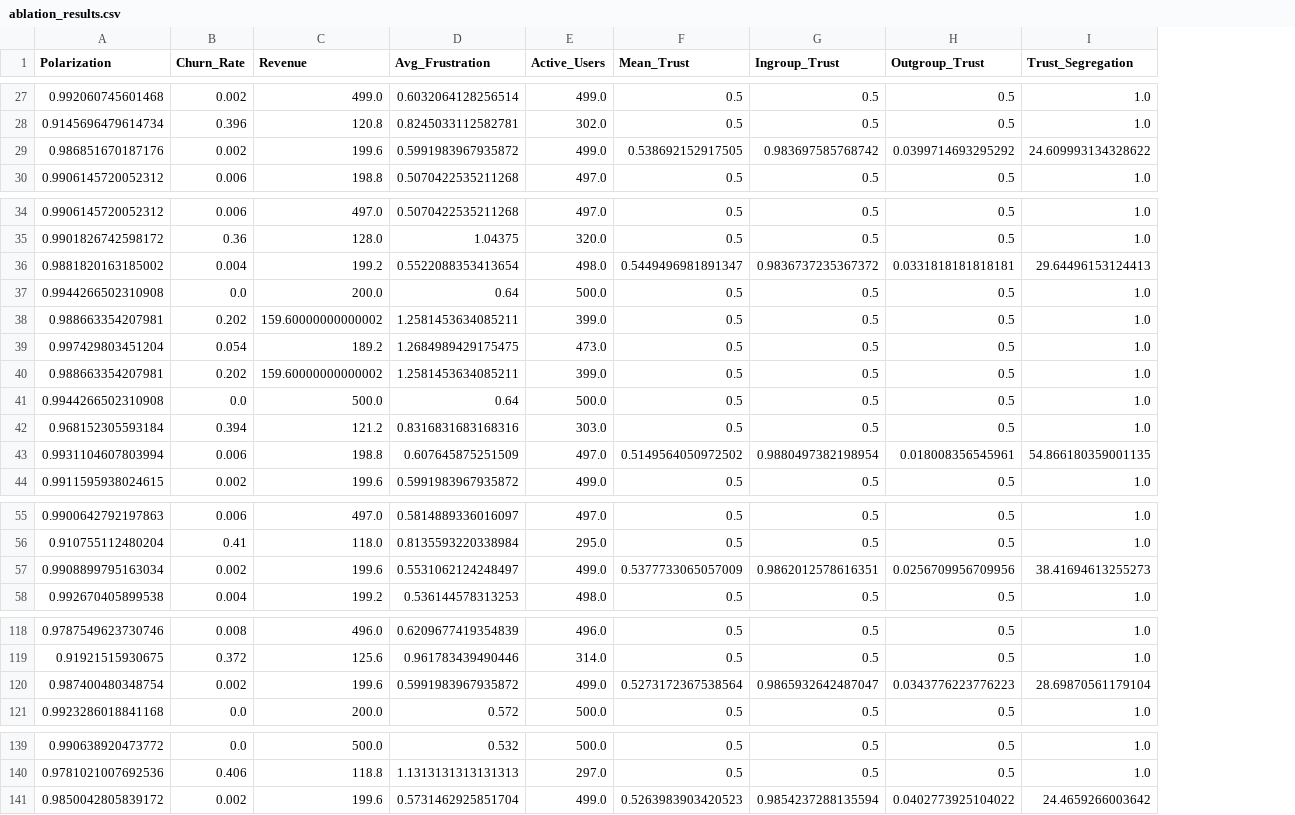
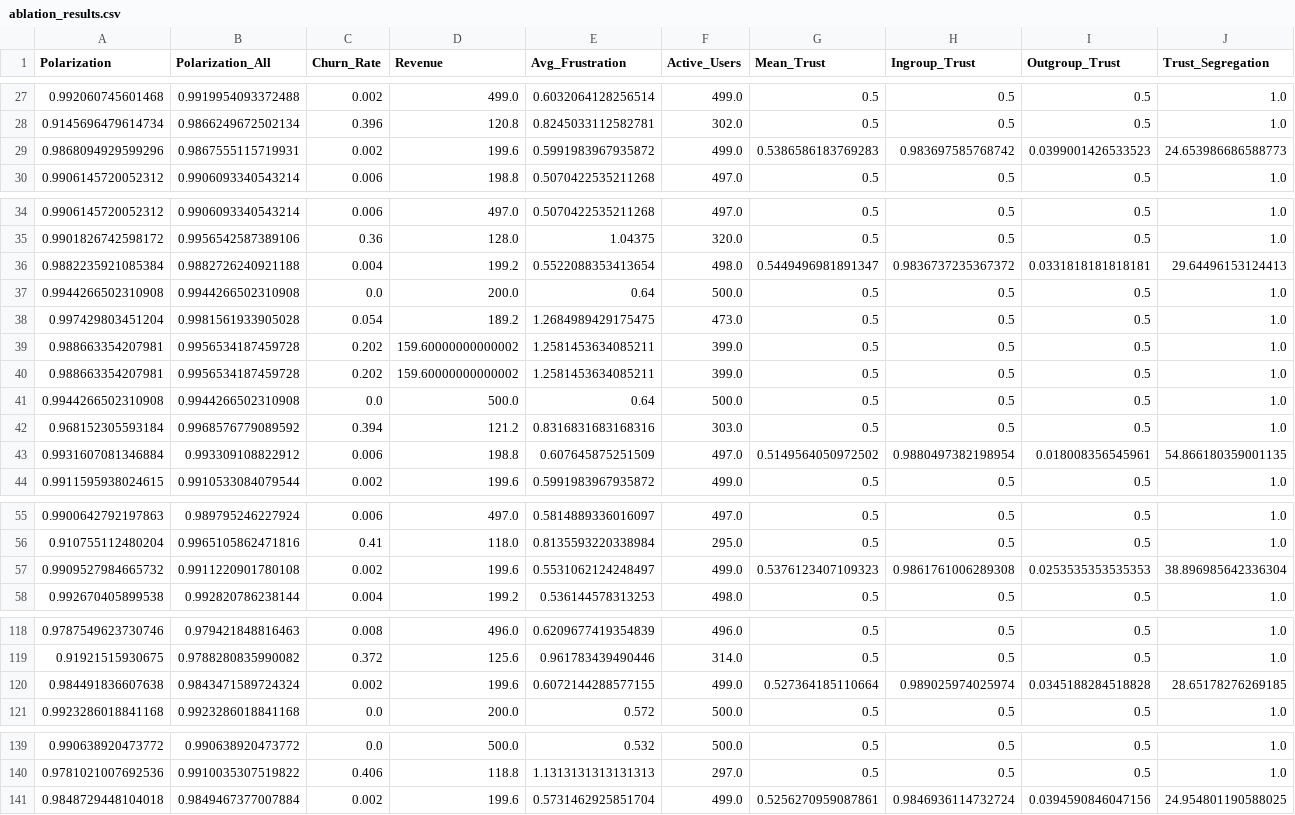
Before and after one commit to TheCoolSam/BABEModel, a CSV file: output/ablation_results.csv, drawn as a sheet; only a part is shown, gaps mark what is left out; addresses are those after the commit; the diff covers the shown part only; the diff names each change by its address in the sheet, - before the commit and + after, or states it on an @@ line.

```diff
--- a/output/ablation_results.csv
+++ b/output/ablation_results.csv
+column B (Polarization_All), rows 27-30: 0.9919954093372488 | 0.9866249672502134 | 0.9867555115719931 | 0.9906093340543214; rows 34-37: 0.9906093340543214 | 0.9956542587389106 | 0.9882726240921188 | 0.9944266502310908; rows 39-44: 0.9956534187459728 | 0.9956534187459728 | 0.9944266502310908 | 0.9968576779089592 | 0.993309108822912 | 0.9910533084079544; rows 55-58: 0.989795246227924 | 0.9965105862471816 | 0.9911220901780108 | 0.992820786238144; rows 118-121: 0.979421848816463 | 0.9788280835990082 | 0.9843471589724324 | 0.9923286018841168; rows 139-141: 0.990638920473772 | 0.9910035307519822 | 0.9849467377007884
-A29 (Polarization): 0.986851670187176
+A29 (Polarization): 0.9868094929599296
-G29 (Mean_Trust): 0.538692152917505
+G29 (Mean_Trust): 0.5386586183769283
-I29 (Outgroup_Trust): 0.0399714693295292
+I29 (Outgroup_Trust): 0.0399001426533523
-J29 (Trust_Segregation): 24.609993134328622
+J29 (Trust_Segregation): 24.653986686588773
-A36 (Polarization): 0.9881820163185002
+A36 (Polarization): 0.9882235921085384
@@ row 39 moved to row 38: 0.997429803451204 @@
-A43 (Polarization): 0.9931104607803994
+A43 (Polarization): 0.9931607081346884
-A57 (Polarization): 0.9908899795163034
+A57 (Polarization): 0.9909527984665732
-G57 (Mean_Trust): 0.5377733065057009
+G57 (Mean_Trust): 0.5376123407109323
-H57 (Ingroup_Trust): 0.9862012578616351
+H57 (Ingroup_Trust): 0.9861761006289308
-I57 (Outgroup_Trust): 0.0256709956709956
+I57 (Outgroup_Trust): 0.0253535353535353
-J57 (Trust_Segregation): 38.41694613255273
+J57 (Trust_Segregation): 38.896985642336304
-A120 (Polarization): 0.987400480348754
+A120 (Polarization): 0.984491836607638
-E120 (Avg_Frustration): 0.5991983967935872
+E120 (Avg_Frustration): 0.6072144288577155
-G120 (Mean_Trust): 0.5273172367538564
+G120 (Mean_Trust): 0.527364185110664
-H120 (Ingroup_Trust): 0.9865932642487047
+H120 (Ingroup_Trust): 0.989025974025974
-I120 (Outgroup_Trust): 0.0343776223776223
+I120 (Outgroup_Trust): 0.0345188284518828
-J120 (Trust_Segregation): 28.69870561179104
+J120 (Trust_Segregation): 28.65178276269185
-A141 (Polarization): 0.9850042805839172
+A141 (Polarization): 0.9848729448104018
-G141 (Mean_Trust): 0.5263983903420523
+G141 (Mean_Trust): 0.5256270959087861
-H141 (Ingroup_Trust): 0.9854237288135594
+H141 (Ingroup_Trust): 0.9846936114732724
-I141 (Outgroup_Trust): 0.0402773925104022
+I141 (Outgroup_Trust): 0.0394590846047156
-J141 (Trust_Segregation): 24.4659266003642
+J141 (Trust_Segregation): 24.954801190588025
```
Also changed, not shown: 3 added rows, 3 removed rows, 2 moved rows and 15 edited cells elsewhere in this file, output/interaction_analysis.csv, output/statistical_analysis.csv, 33 other files.
